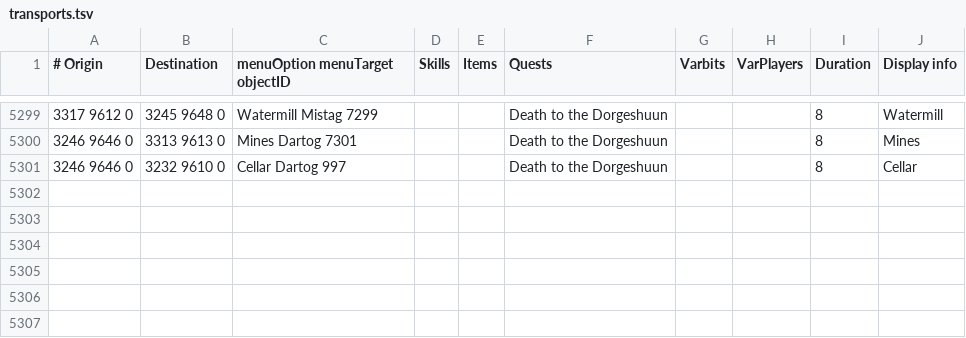
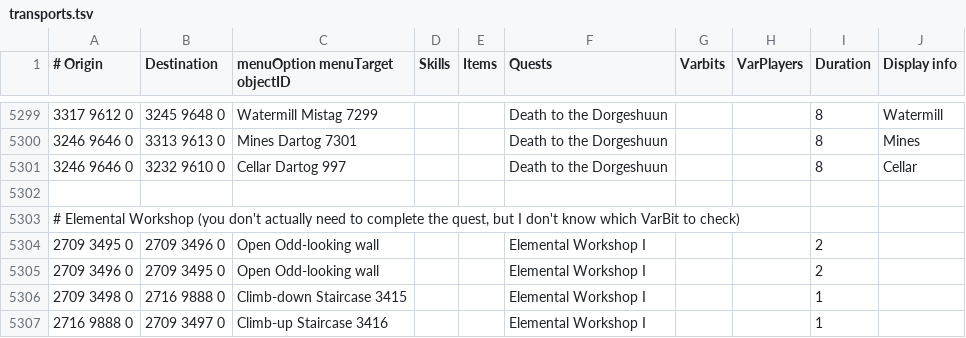
Before and after one commit to Skretzo/shortest-path, a TSV file: src/main/resources/transports/transports.tsv, drawn as a sheet; only a part is shown, gaps mark what is left out; the diff names each change by its address in the sheet, - before the commit and + after, or states it on an @@ line.

Commit message:
add elemental workshop entrance

```diff
--- a/src/main/resources/transports/transports.tsv
+++ b/src/main/resources/transports/transports.tsv
+row 5302: (empty)
+row 5303: # Elemental Workshop (you don't actually need to complete the quest, but I don't know which VarBit to check)
+row 5304: 2709 3495 0 | 2709 3496 0 | Open Odd-looking wall |  |  | Elemental Workshop I |  |  | 2
+row 5305: 2709 3496 0 | 2709 3495 0 | Open Odd-looking wall |  |  | Elemental Workshop I |  |  | 2
+row 5306: 2709 3498 0 | 2716 9888 0 | Climb-down Staircase 3415 |  |  | Elemental Workshop I |  |  | 1
+row 5307: 2716 9888 0 | 2709 3497 0 | Climb-up Staircase 3416 |  |  | Elemental Workshop I |  |  | 1
```
